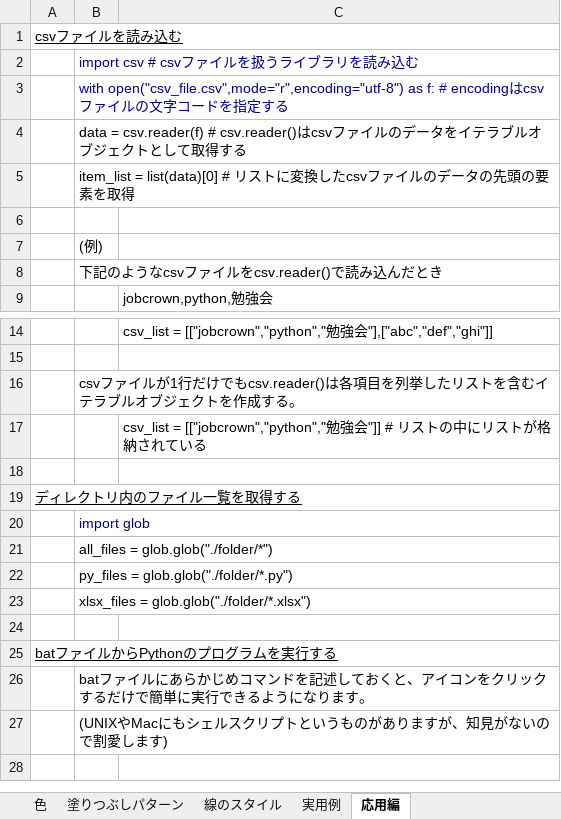
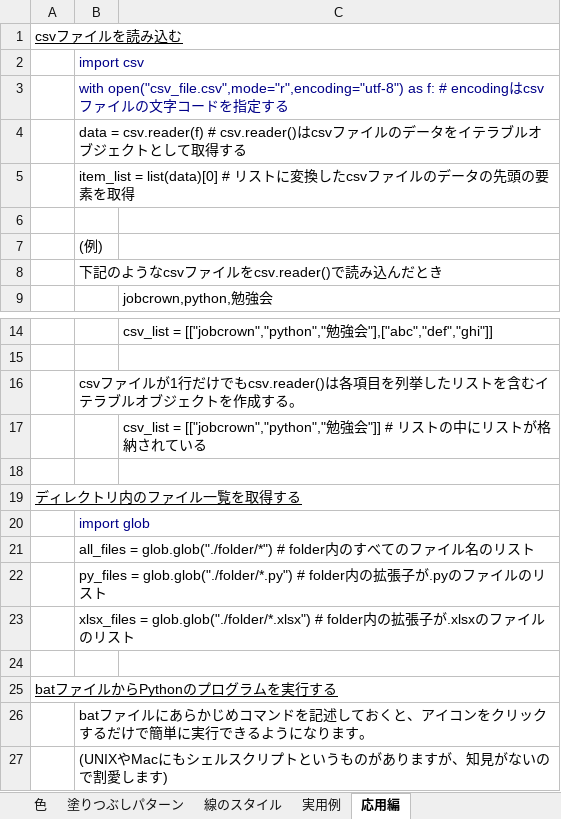
Before and after one commit to TaroTsuyama/Py_study_Excel, an Excel workbook: Python勉強会_Excel操作編.xlsx, sheet 応用編, drawn as a sheet; only a part is shown, gaps mark what is left out; the shorter side is filled out with more unchanged rows; values as stored, in another font and other column widths than the file's, no borders; the diff names each change by its address in the sheet, - before the commit and + after, or states it on an @@ line.

```diff
--- a/Python勉強会_Excel操作編.xlsx (sheet 応用編)
+++ b/Python勉強会_Excel操作編.xlsx (sheet 応用編)
-B2: import csv # csvファイルを扱うライブラリを読み込む
+B2: import csv
-B21: …= glob.glob("./folder/*")
+B21: …= glob.glob("./folder/*") # folder内のすべてのファイル名のリスト
-B22: …= glob.glob("./folder/*.py")
+B22: …= glob.glob("./folder/*.py") # folder内の拡張子が.pyのファイルのリスト
-B23: …= glob.glob("./folder/*.xlsx")
+B23: …= glob.glob("./folder/*.xlsx") # folder内の拡張子が.xlsxのファイルのリスト
```
Also changed, not shown: sheet 実用例, sheet 基本的な使い方.
